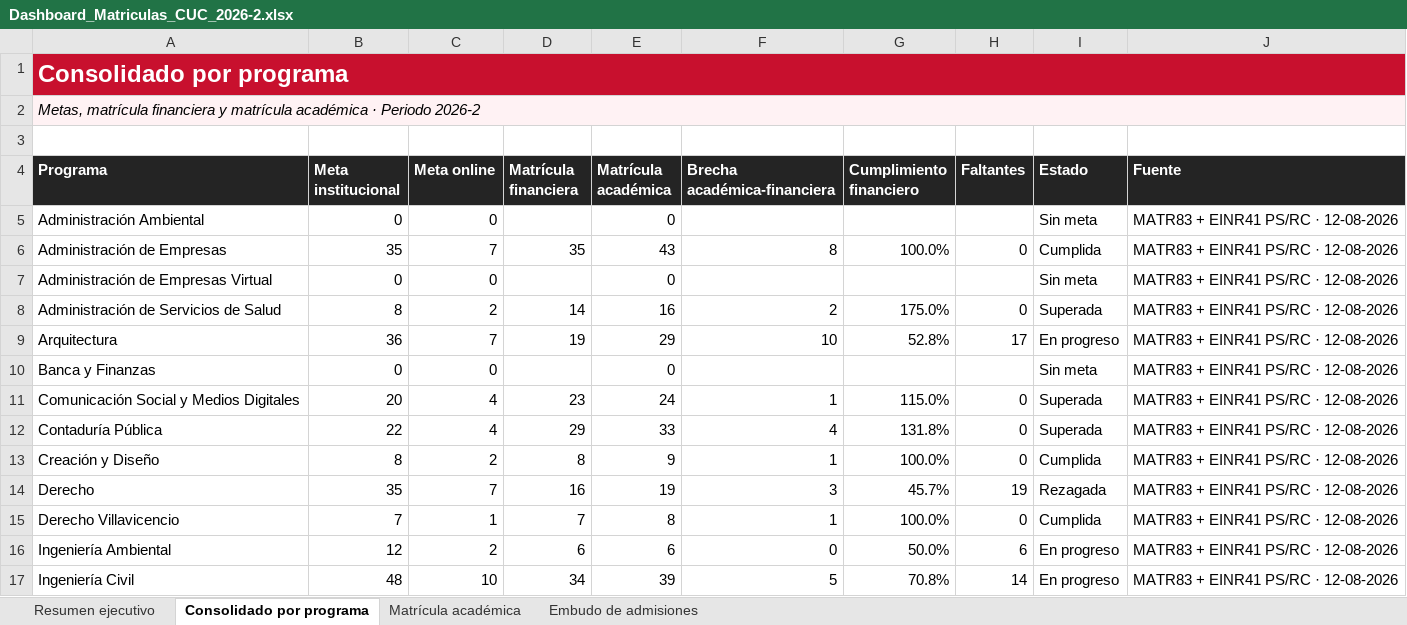
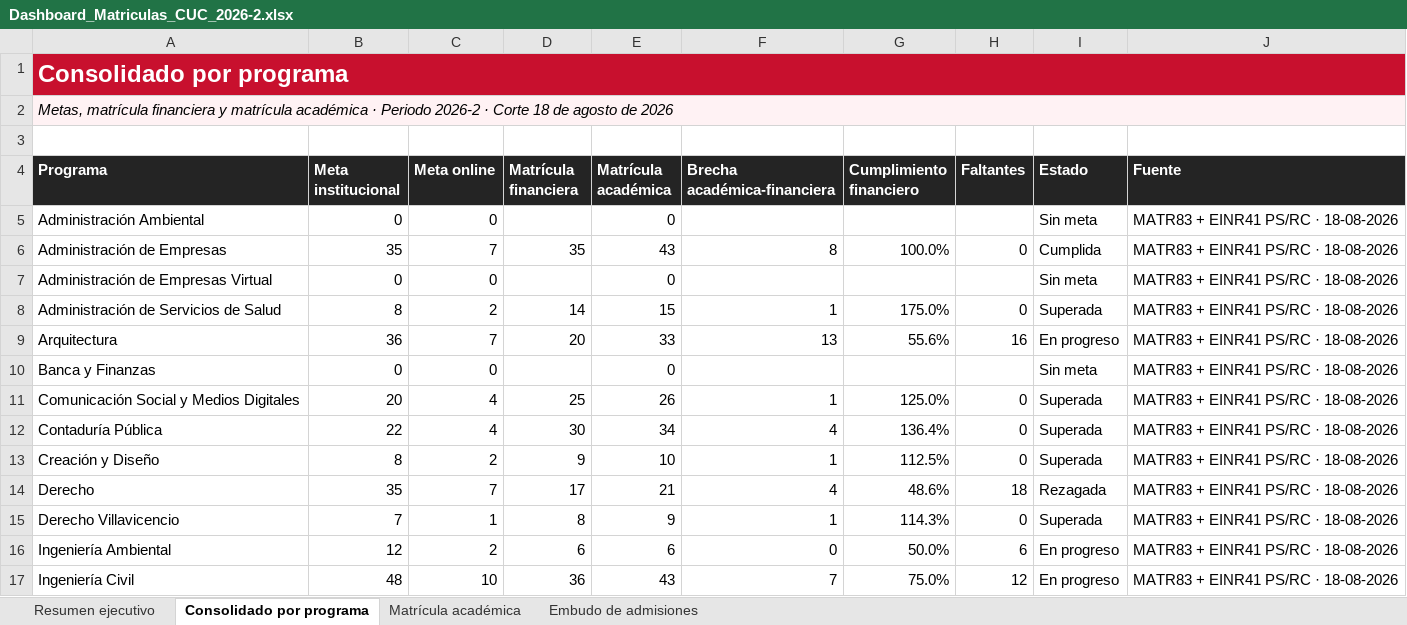
Before and after one commit to wiljajibe/dashboardcuc, an Excel workbook: Dashboard_Matriculas_CUC_2026-2.xlsx, sheet Consolidado por programa, drawn as a sheet; only a part is shown; values as stored, in another font and other column widths than the file's, no borders; the diff covers the shown part only; the diff names each change by its address in the sheet, - before the commit and + after, or states it on an @@ line.

Commit message:
Actualiza dashboard con corte del 18 de agosto

```diff
--- a/Dashboard_Matriculas_CUC_2026-2.xlsx (sheet Consolidado por programa)
+++ b/Dashboard_Matriculas_CUC_2026-2.xlsx (sheet Consolidado por programa)
-A2 (Programa): …Periodo 2026-2
+A2 (Programa): …Periodo 2026-2 · Corte 18 de agosto de 2026
-J5:J17 (Fuente): MATR83 + EINR41 PS/RC · 12-08-2026
+J5:J17 (Fuente): MATR83 + EINR41 PS/RC · 18-08-2026
-E8 (Matrícula académica): 16
+E8 (Matrícula académica): 15
-F8 (Brecha académica-financiera): 2
+F8 (Brecha académica-financiera): 1
-D9 (Matrícula financiera): 19
+D9 (Matrícula financiera): 20
-E9 (Matrícula académica): 29
+E9 (Matrícula académica): 33
-F9 (Brecha académica-financiera): 10
+F9 (Brecha académica-financiera): 13
-G9 (Cumplimiento financiero): 52.8%
+G9 (Cumplimiento financiero): 55.6%
-H9 (Faltantes): 17
+H9 (Faltantes): 16
-D11 (Matrícula financiera): 23
+D11 (Matrícula financiera): 25
-E11 (Matrícula académica): 24
+E11 (Matrícula académica): 26
-G11 (Cumplimiento financiero): 115.0%
+G11 (Cumplimiento financiero): 125.0%
-D12 (Matrícula financiera): 29
+D12 (Matrícula financiera): 30
-E12 (Matrícula académica): 33
+E12 (Matrícula académica): 34
-G12 (Cumplimiento financiero): 131.8%
+G12 (Cumplimiento financiero): 136.4%
-D13 (Matrícula financiera): 8
+D13 (Matrícula financiera): 9
-E13 (Matrícula académica): 9
+E13 (Matrícula académica): 10
-G13 (Cumplimiento financiero): 100.0%
+G13 (Cumplimiento financiero): 112.5%
-I13 (Estado): Cumplida
+I13 (Estado): Superada
-D14 (Matrícula financiera): 16
+D14 (Matrícula financiera): 17
-E14 (Matrícula académica): 19
+E14 (Matrícula académica): 21
-F14 (Brecha académica-financiera): 3
+F14 (Brecha académica-financiera): 4
-G14 (Cumplimiento financiero): 45.7%
+G14 (Cumplimiento financiero): 48.6%
-H14 (Faltantes): 19
+H14 (Faltantes): 18
-D15 (Matrícula financiera): 7
+D15 (Matrícula financiera): 8
-E15 (Matrícula académica): 8
+E15 (Matrícula académica): 9
-G15 (Cumplimiento financiero): 100.0%
+G15 (Cumplimiento financiero): 114.3%
-I15 (Estado): Cumplida
+I15 (Estado): Superada
-D17 (Matrícula financiera): 34
+D17 (Matrícula financiera): 36
-E17 (Matrícula académica): 39
+E17 (Matrícula académica): 43
-F17 (Brecha académica-financiera): 5
+F17 (Brecha académica-financiera): 7
-G17 (Cumplimiento financiero): 70.8%
+G17 (Cumplimiento financiero): 75.0%
-H17 (Faltantes): 14
+H17 (Faltantes): 12
```
Also changed, not shown: 40 edited cells elsewhere in this sheet, sheet Embudo de admisiones, sheet Matrícula académica, sheet Resumen ejecutivo, formulas that keep their value, 19 other files.
